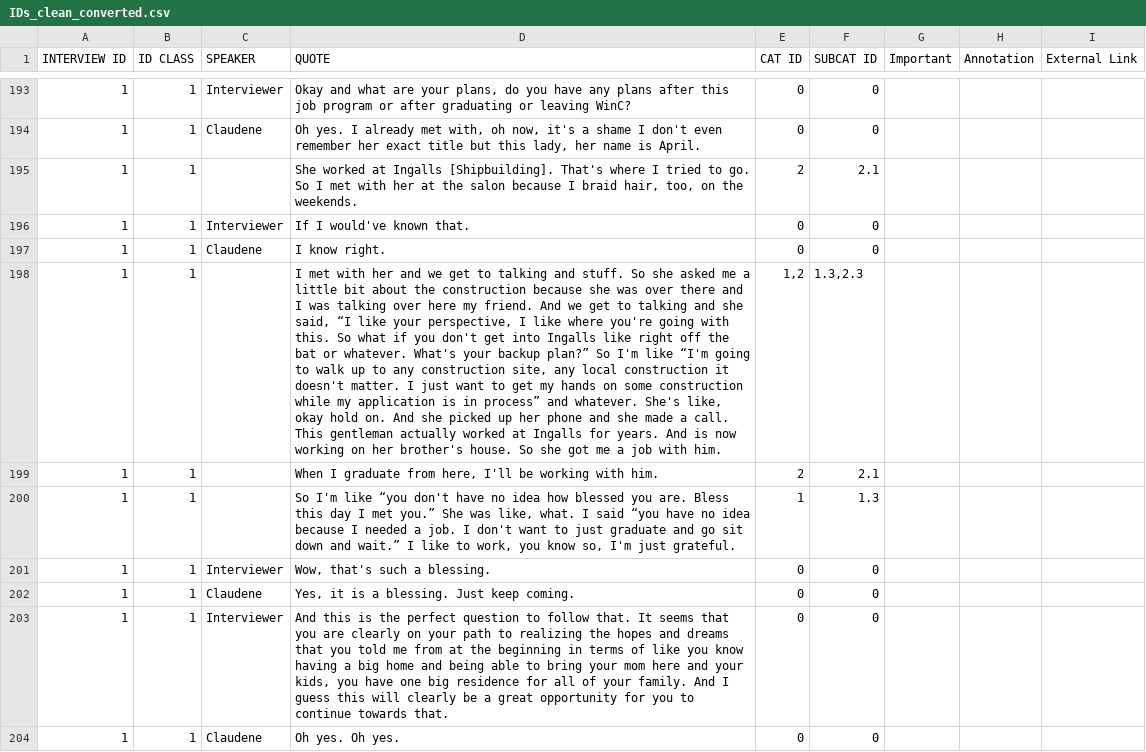
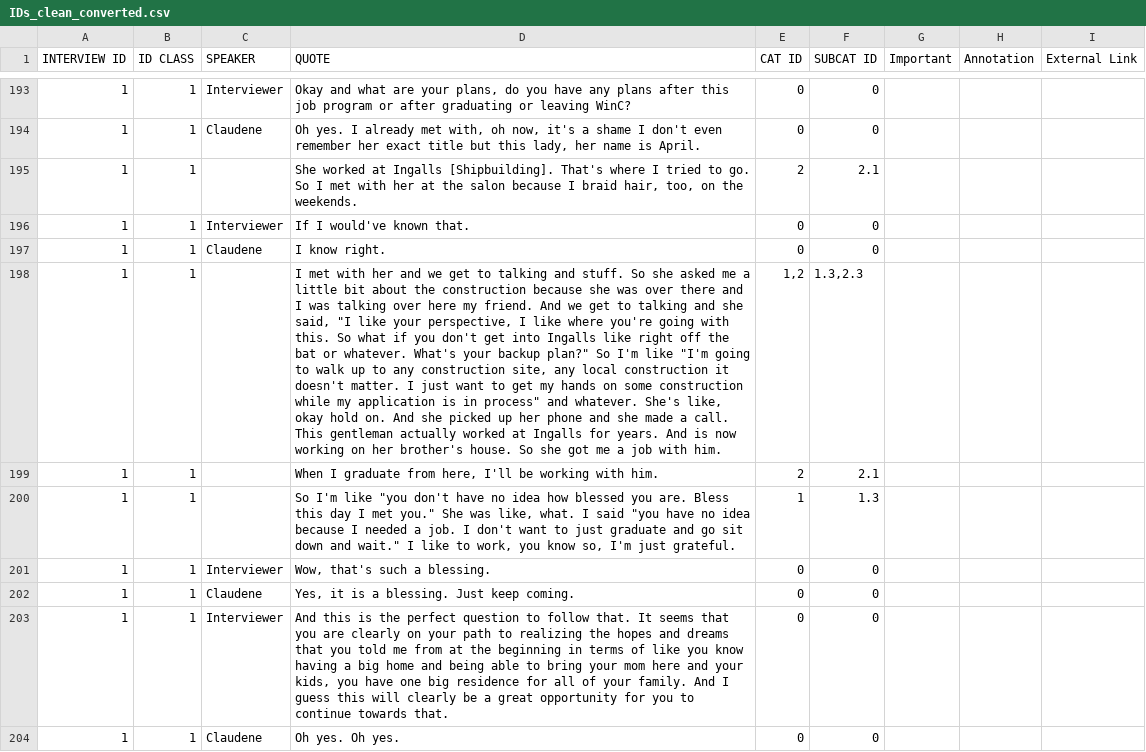
Before and after one commit to kyra-rk/ERC-Mississippi-Website-public, a CSV file: IDs_clean_converted.csv, drawn as a sheet; only a part is shown, gaps mark what is left out; the diff covers the shown part only; the diff names each change by its address in the sheet, - before the commit and + after, or states it on an @@ line.

```diff
--- a/IDs_clean_converted.csv
+++ b/IDs_clean_converted.csv
-D198 (QUOTE): …she said, “I like your perspective, I like where you're going with this. So what if you don't get into Ingalls like right off the bat or whatever. What's your backup plan?” So I'm like “I'm going to walk up to any construction site, any local construction it doesn't matter. I just want to get my hands on some construction while my application is in process” and whatever.…
+D198 (QUOTE): …she said, "I like your perspective, I like where you're going with this. So what if you don't get into Ingalls like right off the bat or whatever. What's your backup plan?" So I'm like "I'm going to walk up to any construction site, any local construction it doesn't matter. I just want to get my hands on some construction while my application is in process" and whatever.…
-D200 (QUOTE): …I'm like “you don't have no idea how blessed you are. Bless this day I met you.” She was like, what. I said “you have no idea because I needed a job. I don't want to just graduate and go sit down and wait.” I like…
+D200 (QUOTE): …I'm like "you don't have no idea how blessed you are. Bless this day I met you." She was like, what. I said "you have no idea because I needed a job. I don't want to just graduate and go sit down and wait." I like…
```
Also changed, not shown: 67 edited cells elsewhere in this file, 11 other files.
